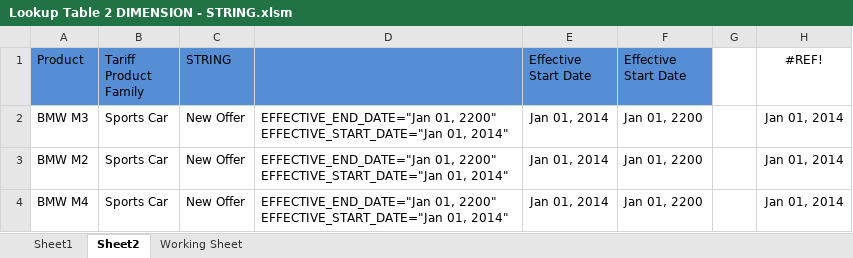
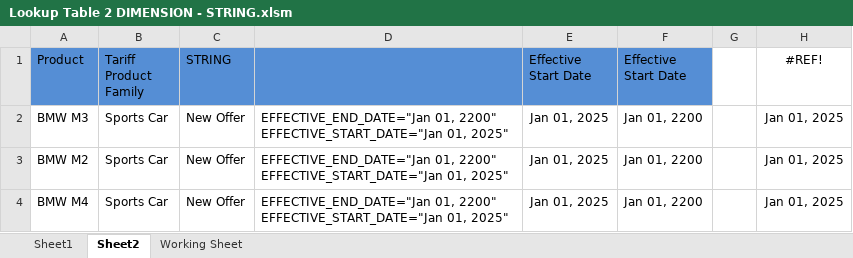
Before and after one commit to yogananda-muthaiah/SAP-Sucessfactors-Incentive-Management, an Excel workbook: Integrations/Macro/Lookup Table/Lookup Table 2 DIMENSION - STRING.xlsm, sheet Sheet2, drawn as a sheet; values as stored, in another font and other column widths than the file's, no borders; the diff names each change by its address in the sheet, - before the commit and + after, or states it on an @@ line.

Commit message:
Add files via upload

```diff
--- a/Integrations/Macro/Lookup Table/Lookup Table 2 DIMENSION - STRING.xlsm (sheet Sheet2)
+++ b/Integrations/Macro/Lookup Table/Lookup Table 2 DIMENSION - STRING.xlsm (sheet Sheet2)
-D2:D4: …EFFECTIVE_START_DATE="Jan 01, 2014"
+D2:D4: …EFFECTIVE_START_DATE="Jan 01, 2025"
-E2:E4 (Effective Start Date): Jan 01, 2014
+E2:E4 (Effective Start Date): Jan 01, 2025
-H2:H4 (#REF!): Jan 01, 2014
+H2:H4 (#REF!): Jan 01, 2025
```
Also changed, not shown: sheet Sheet1.
